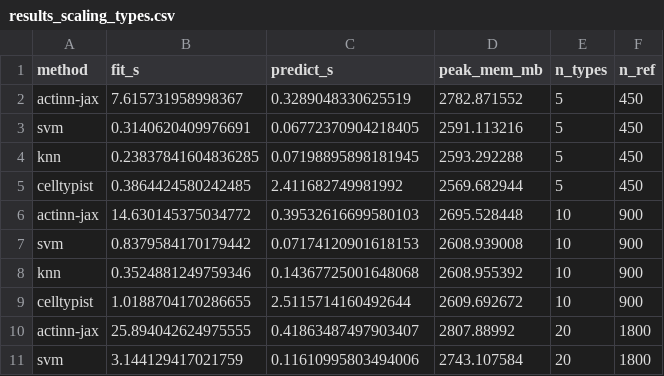
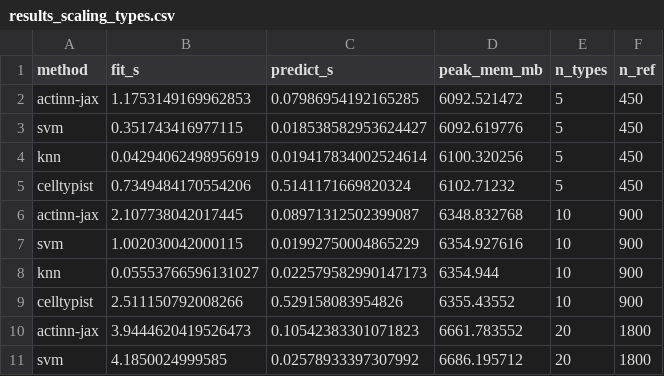
Before and after one commit to iandriver/actinn-jax-benchmark, a CSV file: docs/results_scaling_types.csv, drawn as a sheet; only a part is shown; the diff covers the shown part only.

```diff
--- a/docs/results_scaling_types.csv
+++ b/docs/results_scaling_types.csv
@@ -1,11 +1,11 @@
 method,fit_s,predict_s,peak_mem_mb,n_types,n_ref
-actinn-jax,7.615731958998367,0.3289048330625519,2782.871552,5,450
-svm,0.3140620409976691,0.06772370904218405,2591.113216,5,450
-knn,0.23837841604836285,0.07198895898181945,2593.292288,5,450
-celltypist,0.3864424580242485,2.411682749981992,2569.682944,5,450
-actinn-jax,14.630145375034772,0.39532616699580103,2695.528448,10,900
-svm,0.8379584170179442,0.07174120901618153,2608.939008,10,900
-knn,0.3524881249759346,0.14367725001648068,2608.955392,10,900
-celltypist,1.0188704170286655,2.5115714160492644,2609.692672,10,900
-actinn-jax,25.894042624975555,0.41863487497903407,2807.88992,20,1800
-svm,3.144129417021759,0.11610995803494006,2743.107584,20,1800
+actinn-jax,1.1753149169962853,0.07986954192165285,6092.521472,5,450
+svm,0.351743416977115,0.018538582953624427,6092.619776,5,450
+knn,0.04294062498956919,0.019417834002524614,6100.320256,5,450
+celltypist,0.7349484170554206,0.5141171669820324,6102.71232,5,450
+actinn-jax,2.107738042017445,0.08971312502399087,6348.832768,10,900
+svm,1.002030042000115,0.01992750004865229,6354.927616,10,900
+knn,0.05553766596131027,0.022579582990147173,6354.944,10,900
+celltypist,2.511150792008266,0.529158083954826,6355.43552,10,900
+actinn-jax,3.9444620419526473,0.10542383301071823,6661.783552,20,1800
+svm,4.1850024999585,0.02578933397307992,6686.195712,20,1800
```
Also changed, not shown: 30 edited cells elsewhere in this file, docs/results_scaling_cells.csv, 11 other files.
